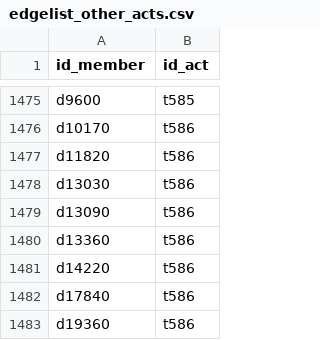
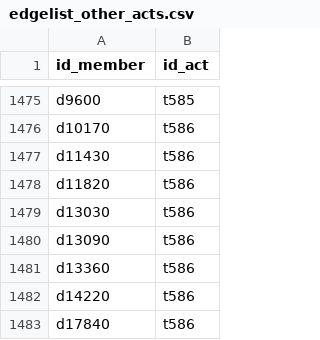
Before and after one commit to giacomo-melli/costituente-reti, a CSV file: data/en/edgelist_other_acts.csv, drawn as a sheet; only a part is shown, gaps mark what is left out; the shorter side is filled out with more unchanged rows; the diff names each change by its address in the sheet, - before the commit and + after, or states it on an @@ line.

```diff
--- a/data/en/edgelist_other_acts.csv
+++ b/data/en/edgelist_other_acts.csv
+row 1477: d11430 | t586
```
Also changed, not shown: data/en/edgelist_amendments_conservative.csv, data/it/edgelist_altri_atti.csv, 32 other files.
